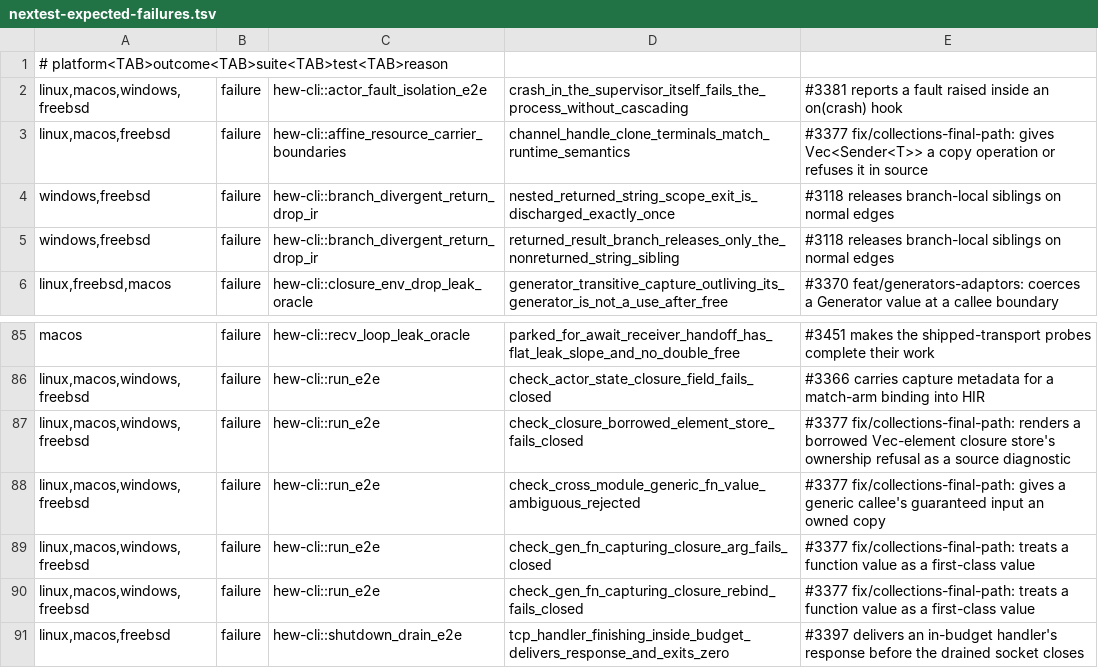
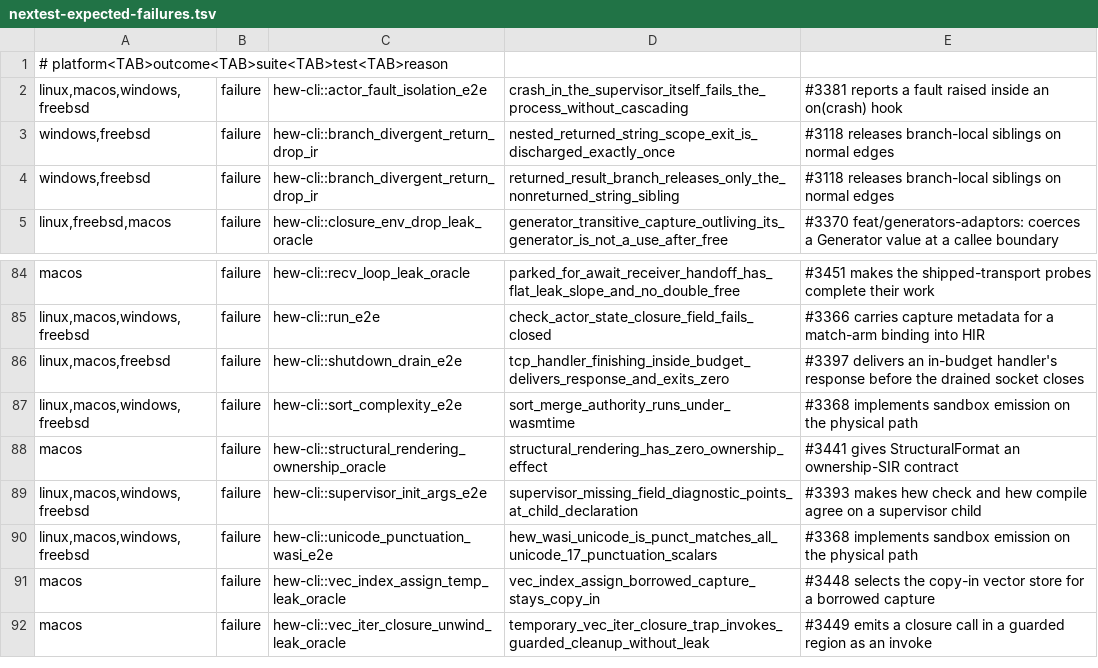
Before and after one commit to hew-lang/hew, a TSV file: scripts/nextest-expected-failures.tsv, drawn as a sheet; only a part is shown, gaps mark what is left out; the shorter side is filled out with more unchanged rows.

Commit message:
fix(types): refuse a borrowed generator capture in source
A generator frame owns what its body reads from the enclosing frame, so a
captured value whose type has no copy operation has to be moved in and a
borrowed parameter has nothing to move. The checker now decides that, naming
the parameter, its type and the remedy, instead of letting the flat frame copy
reach the SIR verifier as an internal compiler error.

```diff
--- a/scripts/nextest-expected-failures.tsv
+++ b/scripts/nextest-expected-failures.tsv
@@ -2,3 +2,2 @@
 linux,macos,windows,freebsd	failure	hew-cli::actor_fault_isolation_e2e	crash_in_the_supervisor_itself_fails_the_process_without_cascading	#3381 reports a fault raised inside an on(crash) hook
-linux,macos,freebsd	failure	hew-cli::affine_resource_carrier_boundaries	channel_handle_clone_terminals_match_runtime_semantics	#3377 fix/collections-final-path: gives Vec<Sender<T>> a copy operation or refuses it in source
 windows,freebsd	failure	hew-cli::branch_divergent_return_drop_ir	nested_returned_string_scope_exit_is_discharged_exactly_once	#3118 releases branch-local siblings on normal edges
@@ -86,6 +85,2 @@ macos	failure	hew-cli::recv_loop_leak_oracle	parked_for_await_receiver_handoff_h
 linux,macos,windows,freebsd	failure	hew-cli::run_e2e	check_actor_state_closure_field_fails_closed	#3366 carries capture metadata for a match-arm binding into HIR
-linux,macos,windows,freebsd	failure	hew-cli::run_e2e	check_closure_borrowed_element_store_fails_closed	#3377 fix/collections-final-path: renders a borrowed Vec-element closure store's ownership refusal as a source diagnostic
-linux,macos,windows,freebsd	failure	hew-cli::run_e2e	check_cross_module_generic_fn_value_ambiguous_rejected	#3377 fix/collections-final-path: gives a generic callee's guaranteed input an owned copy
-linux,macos,windows,freebsd	failure	hew-cli::run_e2e	check_gen_fn_capturing_closure_arg_fails_closed	#3377 fix/collections-final-path: treats a function value as a first-class value
-linux,macos,windows,freebsd	failure	hew-cli::run_e2e	check_gen_fn_capturing_closure_rebind_fails_closed	#3377 fix/collections-final-path: treats a function value as a first-class value
 linux,macos,freebsd	failure	hew-cli::shutdown_drain_e2e	tcp_handler_finishing_inside_budget_delivers_response_and_exits_zero	#3397 delivers an in-budget handler's response before the drained socket closes
```
Also changed, not shown: 15 other files.
